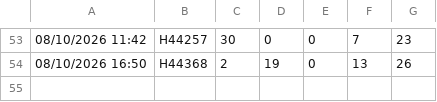
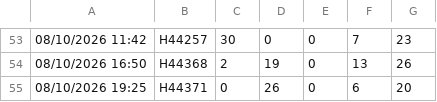
Before and after one commit to lukeoreillykp/Kp-to-campeys-sscc-conversion, a CSV file: sku_counts_history.csv, drawn as a sheet; only a part is shown, gaps mark what is left out; the diff names each change by its address in the sheet, - before the commit and + after, or states it on an @@ line.

Commit message:
Update SKU history for load H44371

```diff
--- a/sku_counts_history.csv
+++ b/sku_counts_history.csv
+row 55: 08/10/2026 19:25 | H44371 | 0 | 26 | 0 | 6 | 20
```
